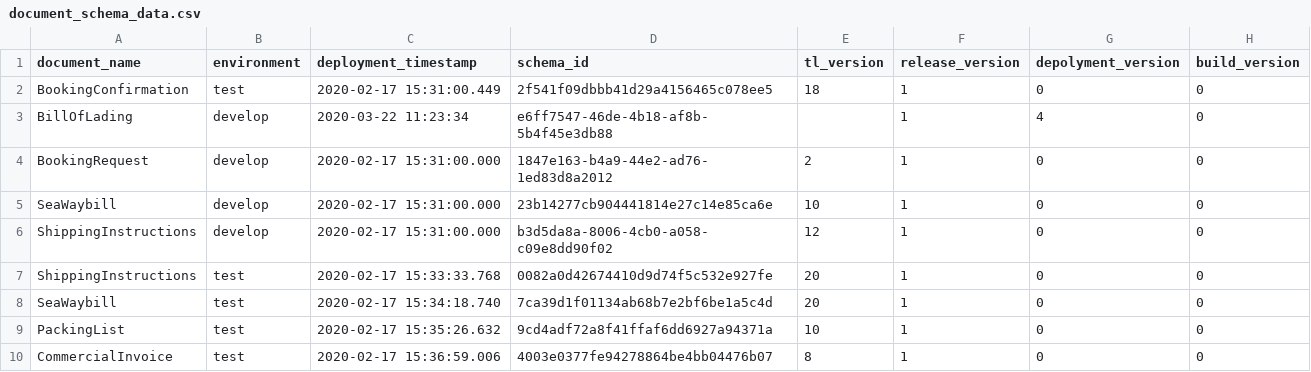
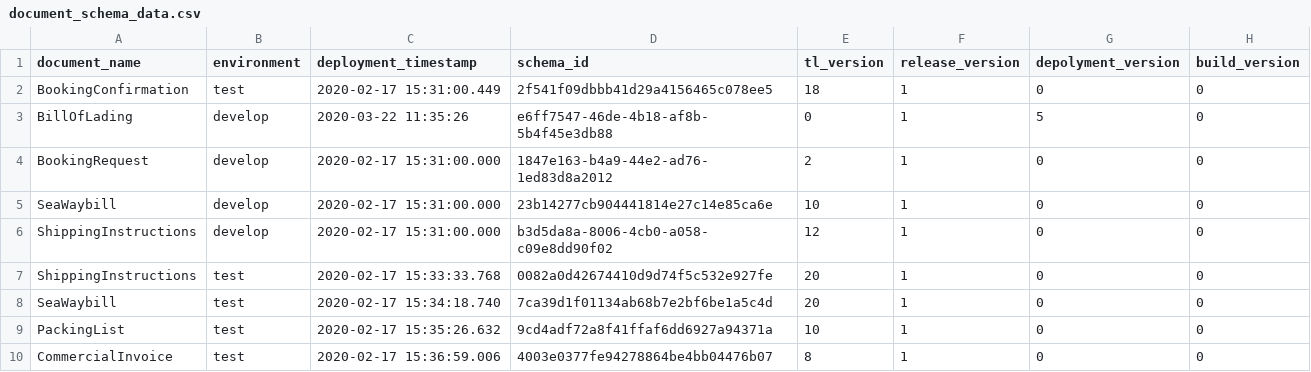
Before and after one commit to Eman-Github/Document-Schema-Deployment, a CSV file: scripts/document_schema_data.csv, drawn as a sheet; only a part is shown.

Commit message:
Auto update the versions

```diff
--- a/scripts/document_schema_data.csv
+++ b/scripts/document_schema_data.csv
@@ -2,3 +2,3 @@ document_name,environment,deployment_timestamp,schema_id,tl_version,release_vers
 BookingConfirmation,test,2020-02-17 15:31:00.449,2f541f09dbbb41d29a4156465c078ee5,18,1,0,0
-BillOfLading,develop,2020-03-22 11:23:34,e6ff7547-46de-4b18-af8b-5b4f45e3db88,,1,4,0
+BillOfLading,develop,2020-03-22 11:35:26,e6ff7547-46de-4b18-af8b-5b4f45e3db88,0,1,5,0
 BookingRequest,develop,2020-02-17 15:31:00.000,1847e163-b4a9-44e2-ad76-1ed83d8a2012,2,1,0,0
```
